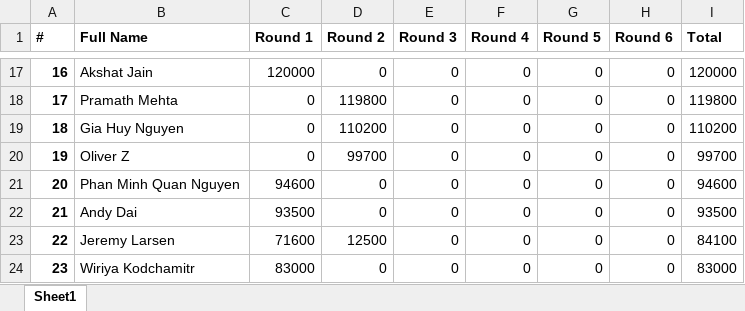
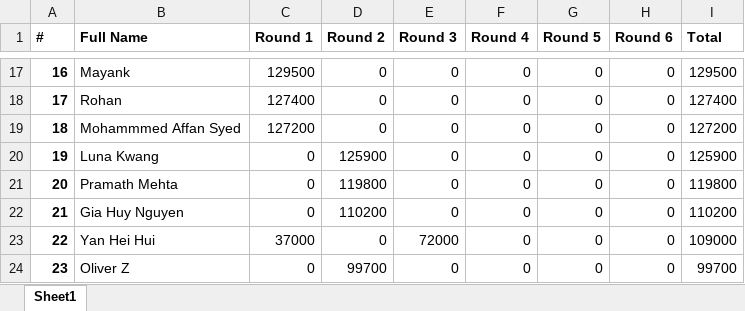
Before and after one commit to QTS-UniMelb/poker-tournament-leaderboard, an Excel workbook: public/res/leaderboards/Advanced.xlsx, sheet Sheet1, drawn as a sheet; only a part is shown, gaps mark what is left out; values as stored, in another font and other column widths than the file's, no borders; the diff covers the shown part only; the diff names each change by its address in the sheet, - before the commit and + after, or states it on an @@ line.

Commit message:
round 4

```diff
--- a/public/res/leaderboards/Advanced.xlsx (sheet Sheet1)
+++ b/public/res/leaderboards/Advanced.xlsx (sheet Sheet1)
-B17 (Full Name): Akshat Jain
+B17 (Full Name): Mayank
-C17 (Round 1): 120000
+C17 (Round 1): 129500
-I17 (Total): 120000
+I17 (Total): 129500
-B18 (Full Name): Pramath Mehta
+B18 (Full Name): Rohan
-C18 (Round 1): 0
+C18 (Round 1): 127400
-D18 (Round 2): 119800
+D18 (Round 2): 0
-I18 (Total): 119800
+I18 (Total): 127400
-B19 (Full Name): Gia Huy Nguyen
+B19 (Full Name): Mohammmed Affan Syed
-C19 (Round 1): 0
+C19 (Round 1): 127200
-D19 (Round 2): 110200
+D19 (Round 2): 0
-I19 (Total): 110200
+I19 (Total): 127200
-B20 (Full Name): Oliver Z
+B20 (Full Name): Luna Kwang
-D20 (Round 2): 99700
+D20 (Round 2): 125900
-I20 (Total): 99700
+I20 (Total): 125900
-B21 (Full Name): Phan Minh Quan Nguyen
+B21 (Full Name): Pramath Mehta
-C21 (Round 1): 94600
+C21 (Round 1): 0
-D21 (Round 2): 0
+D21 (Round 2): 119800
-I21 (Total): 94600
+I21 (Total): 119800
-B22 (Full Name): Andy Dai
+B22 (Full Name): Gia Huy Nguyen
-C22 (Round 1): 93500
+C22 (Round 1): 0
-D22 (Round 2): 0
+D22 (Round 2): 110200
-I22 (Total): 93500
+I22 (Total): 110200
-B23 (Full Name): Jeremy Larsen
+B23 (Full Name): Yan Hei Hui
-C23 (Round 1): 71600
+C23 (Round 1): 37000
-D23 (Round 2): 12500
+D23 (Round 2): 0
-E23 (Round 3): 0
+E23 (Round 3): 72000
-I23 (Total): 84100
+I23 (Total): 109000
-B24 (Full Name): Wiriya Kodchamitr
+B24 (Full Name): Oliver Z
-C24 (Round 1): 83000
+C24 (Round 1): 0
-D24 (Round 2): 0
+D24 (Round 2): 99700
-I24 (Total): 83000
+I24 (Total): 99700
```
Also changed, not shown: 159 edited cells elsewhere in this sheet, public/res/leaderboards/Beginner.xlsx, 1 other file.
